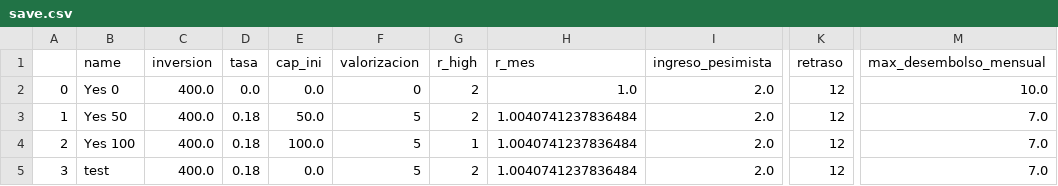
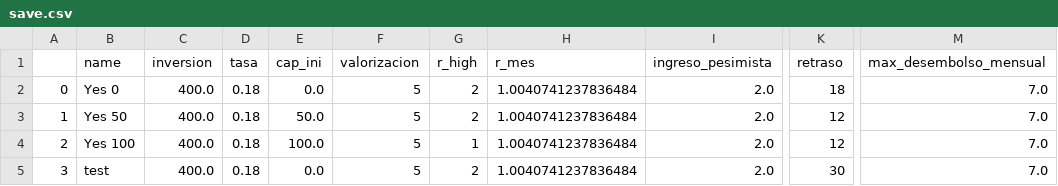
Before and after one commit to montecarlofi/casas, a CSV file: save.csv, drawn as a sheet; only a part is shown, gaps mark what is left out; the diff names each change by its address in the sheet, - before the commit and + after, or states it on an @@ line.

```diff
--- a/save.csv
+++ b/save.csv
-D2 (tasa): 0.0
+D2 (tasa): 0.18
-F2 (valorizacion): 0
+F2 (valorizacion): 5
-H2 (r_mes): 1.0
+H2 (r_mes): 1.0040741237836484
-K2 (retraso): 12
+K2 (retraso): 18
-M2 (max_desembolso_mensual): 10.0
+M2 (max_desembolso_mensual): 7.0
-K5 (retraso): 12
+K5 (retraso): 30
```
Also changed, not shown: 3 other files.
